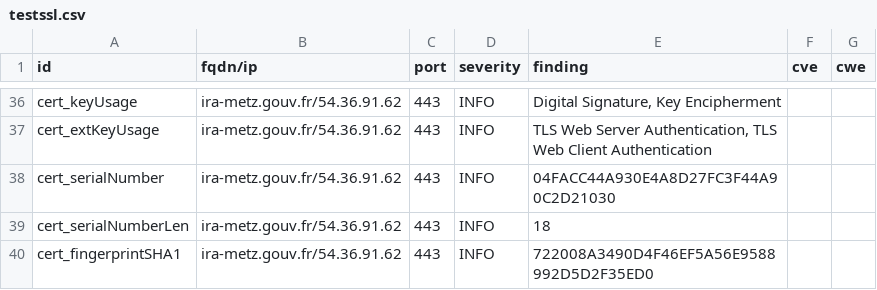
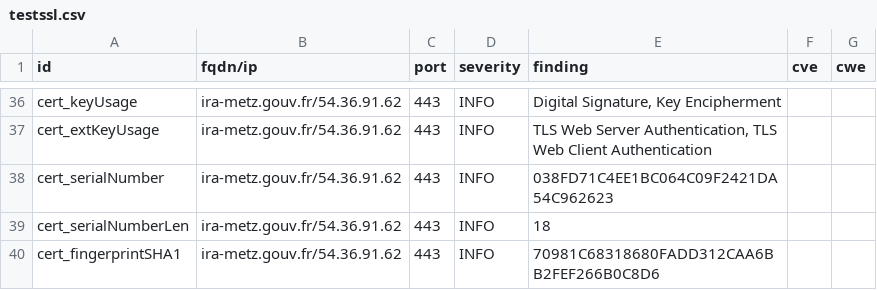
Before and after one commit to GKO-org/dashlordPrd6, a CSV file: results/aHR0cHM6Ly9pcmEtbWV0ei5nb3V2LmZy/testssl.csv, drawn as a sheet; only a part is shown, gaps mark what is left out; the diff covers the shown part only.

```diff
--- a/results/aHR0cHM6Ly9pcmEtbWV0ei5nb3V2LmZy/testssl.csv
+++ b/results/aHR0cHM6Ly9pcmEtbWV0ei5nb3V2LmZy/testssl.csv
@@ -37,4 +37,4 @@
 "cert_extKeyUsage","ira-metz.gouv.fr/54.36.91.62","443","INFO","TLS Web Server Authentication, TLS Web Client Authentication","",""
-"cert_serialNumber","ira-metz.gouv.fr/54.36.91.62","443","INFO","04FACC44A930E4A8D27FC3F44A90C2D21030","",""
+"cert_serialNumber","ira-metz.gouv.fr/54.36.91.62","443","INFO","038FD71C4EE1BC064C09F2421DA54C962623","",""
 "cert_serialNumberLen","ira-metz.gouv.fr/54.36.91.62","443","INFO","18","",""
-"cert_fingerprintSHA1","ira-metz.gouv.fr/54.36.91.62","443","INFO","722008A3490D4F46EF5A56E9588992D5D2F35ED0","",""
+"cert_fingerprintSHA1","ira-metz.gouv.fr/54.36.91.62","443","INFO","70981C68318680FADD312CAA6BB2FEF266B0C8D6","",""
```
Also changed, not shown: 9 edited cells elsewhere in this file, 9 other files.
